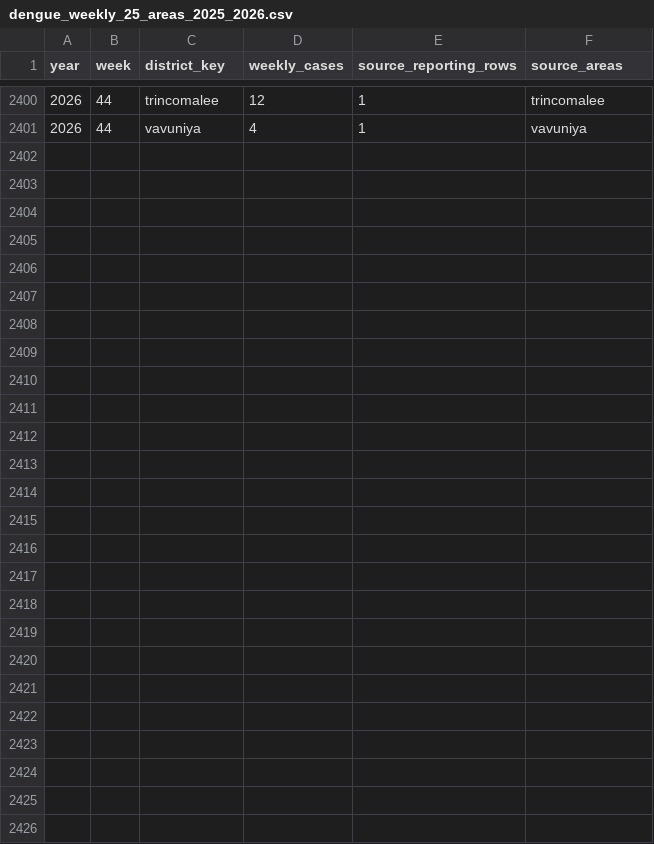
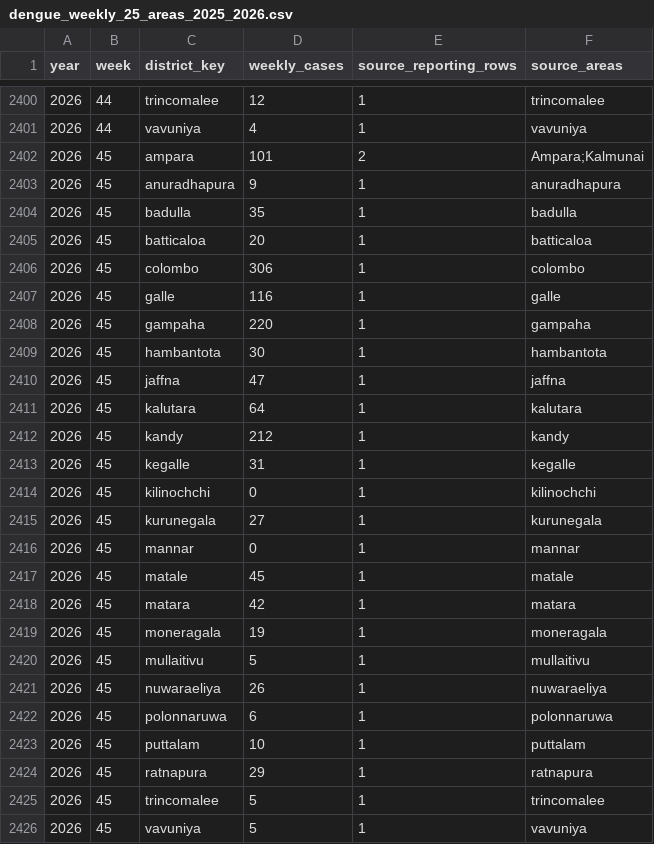
Before and after one commit to PHGNKavindya/RiskWeave, a CSV file: data/processed/dengue_weekly_25_areas_2025_2026.csv, drawn as a sheet; only a part is shown, gaps mark what is left out; the diff names each change by its address in the sheet, - before the commit and + after, or states it on an @@ line.

Commit message:
week 45 dengue cases added

```diff
--- a/data/processed/dengue_weekly_25_areas_2025_2026.csv
+++ b/data/processed/dengue_weekly_25_areas_2025_2026.csv
+row 2402: 2026 | 45 | ampara | 101 | 2 | Ampara;Kalmunai
+row 2403: 2026 | 45 | anuradhapura | 9 | 1 | anuradhapura
+row 2404: 2026 | 45 | badulla | 35 | 1 | badulla
+row 2405: 2026 | 45 | batticaloa | 20 | 1 | batticaloa
+row 2406: 2026 | 45 | colombo | 306 | 1 | colombo
+row 2407: 2026 | 45 | galle | 116 | 1 | galle
+row 2408: 2026 | 45 | gampaha | 220 | 1 | gampaha
+row 2409: 2026 | 45 | hambantota | 30 | 1 | hambantota
+row 2410: 2026 | 45 | jaffna | 47 | 1 | jaffna
+row 2411: 2026 | 45 | kalutara | 64 | 1 | kalutara
+row 2412: 2026 | 45 | kandy | 212 | 1 | kandy
+row 2413: 2026 | 45 | kegalle | 31 | 1 | kegalle
+row 2414: 2026 | 45 | kilinochchi | 0 | 1 | kilinochchi
+row 2415: 2026 | 45 | kurunegala | 27 | 1 | kurunegala
+row 2416: 2026 | 45 | mannar | 0 | 1 | mannar
+row 2417: 2026 | 45 | matale | 45 | 1 | matale
+row 2418: 2026 | 45 | matara | 42 | 1 | matara
+row 2419: 2026 | 45 | moneragala | 19 | 1 | moneragala
+row 2420: 2026 | 45 | mullaitivu | 5 | 1 | mullaitivu
+row 2421: 2026 | 45 | nuwaraeliya | 26 | 1 | nuwaraeliya
+row 2422: 2026 | 45 | polonnaruwa | 6 | 1 | polonnaruwa
+row 2423: 2026 | 45 | puttalam | 10 | 1 | puttalam
+row 2424: 2026 | 45 | ratnapura | 29 | 1 | ratnapura
+row 2425: 2026 | 45 | trincomalee | 5 | 1 | trincomalee
+row 2426: 2026 | 45 | vavuniya | 5 | 1 | vavuniya
```
Also changed, not shown: 1 other file.
